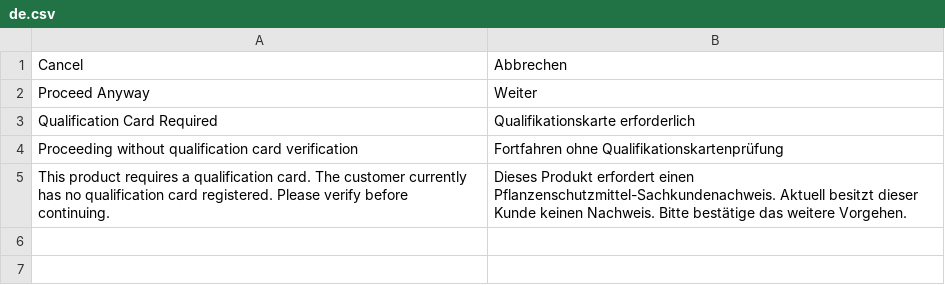
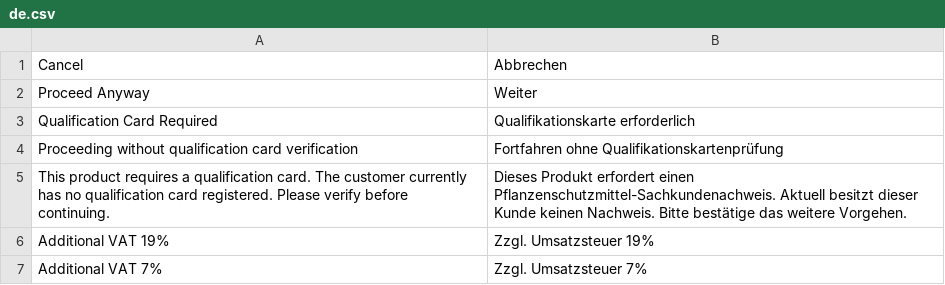
Before and after one commit to AgraWa-GmbH-ERP/agrawa, a CSV file: agrawa/translations/de.csv, drawn as a sheet.

Commit message:
add additional VAT translations to German localization

```diff
--- a/agrawa/translations/de.csv
+++ b/agrawa/translations/de.csv
@@ -5 +5,3 @@ Proceeding without qualification card verification,Fortfahren ohne Qualifikation
 This product requires a qualification card. The customer currently has no qualification card registered. Please verify before continuing.,Dieses Produkt erfordert einen Pflanzenschutzmittel-Sachkundenachweis. Aktuell besitzt dieser Kunde keinen Nachweis. Bitte bestätige das weitere Vorgehen.,
+Additional VAT 19%,Zzgl. Umsatzsteuer 19%,
+Additional VAT 7%,Zzgl. Umsatzsteuer 7%,
```
